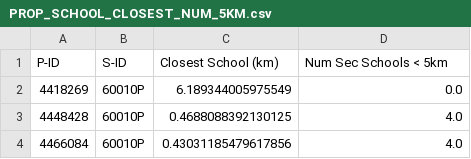
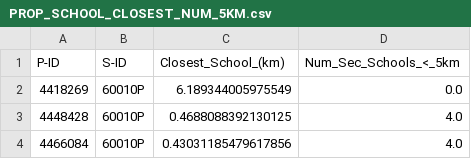
Before and after one commit to Group-R-NCI-DAP-2020/Output, a CSV file: CSfiles/Data/Final Data/PROP_SCHOOL_CLOSEST_NUM_5KM.csv, drawn as a sheet; only a part is shown.

Commit message:
Update PROP_SCHOOL_CLOSEST_NUM_5KM.csv

```diff
--- a/CSfiles/Data/Final Data/PROP_SCHOOL_CLOSEST_NUM_5KM.csv
+++ b/CSfiles/Data/Final Data/PROP_SCHOOL_CLOSEST_NUM_5KM.csv
@@ -1,2 +1,2 @@
-P-ID,S-ID,Closest School (km),Num Sec Schools < 5km
+P-ID,S-ID,Closest_School_(km),Num_Sec_Schools_<_5km
 4418269,60010P,6.189344005975549,0.0
```
